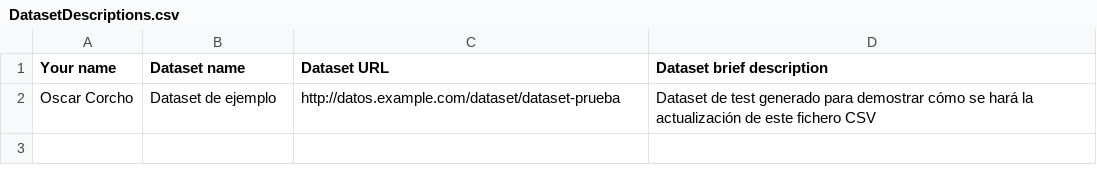
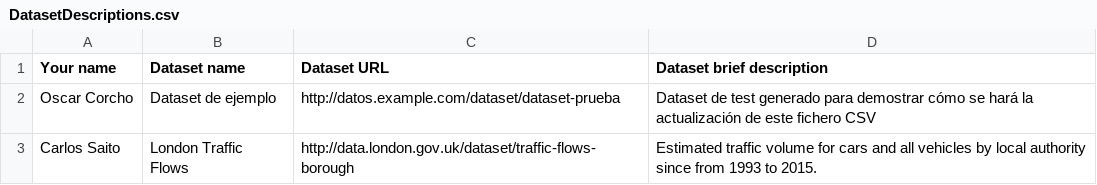
Before and after one commit to FacultadInformatica-LinkedData/Curso2016-2017, a CSV file: Assignment1/DatasetDescriptions.csv, drawn as a sheet.

Commit message:
Add London traffic flows into dataset list

```diff
--- a/Assignment1/DatasetDescriptions.csv
+++ b/Assignment1/DatasetDescriptions.csv
@@ -2 +2,2 @@ Your name, Dataset name, Dataset URL, Dataset brief description
 Oscar Corcho, Dataset de ejemplo, http://datos.example.com/dataset/dataset-prueba, Dataset de test generado para demostrar cómo se hará la actualización de este fichero CSV
+Carlos Saito, London Traffic Flows, http://data.london.gov.uk/dataset/traffic-flows-borough, Estimated traffic volume for cars and all vehicles by local authority since from 1993 to 2015.
```
